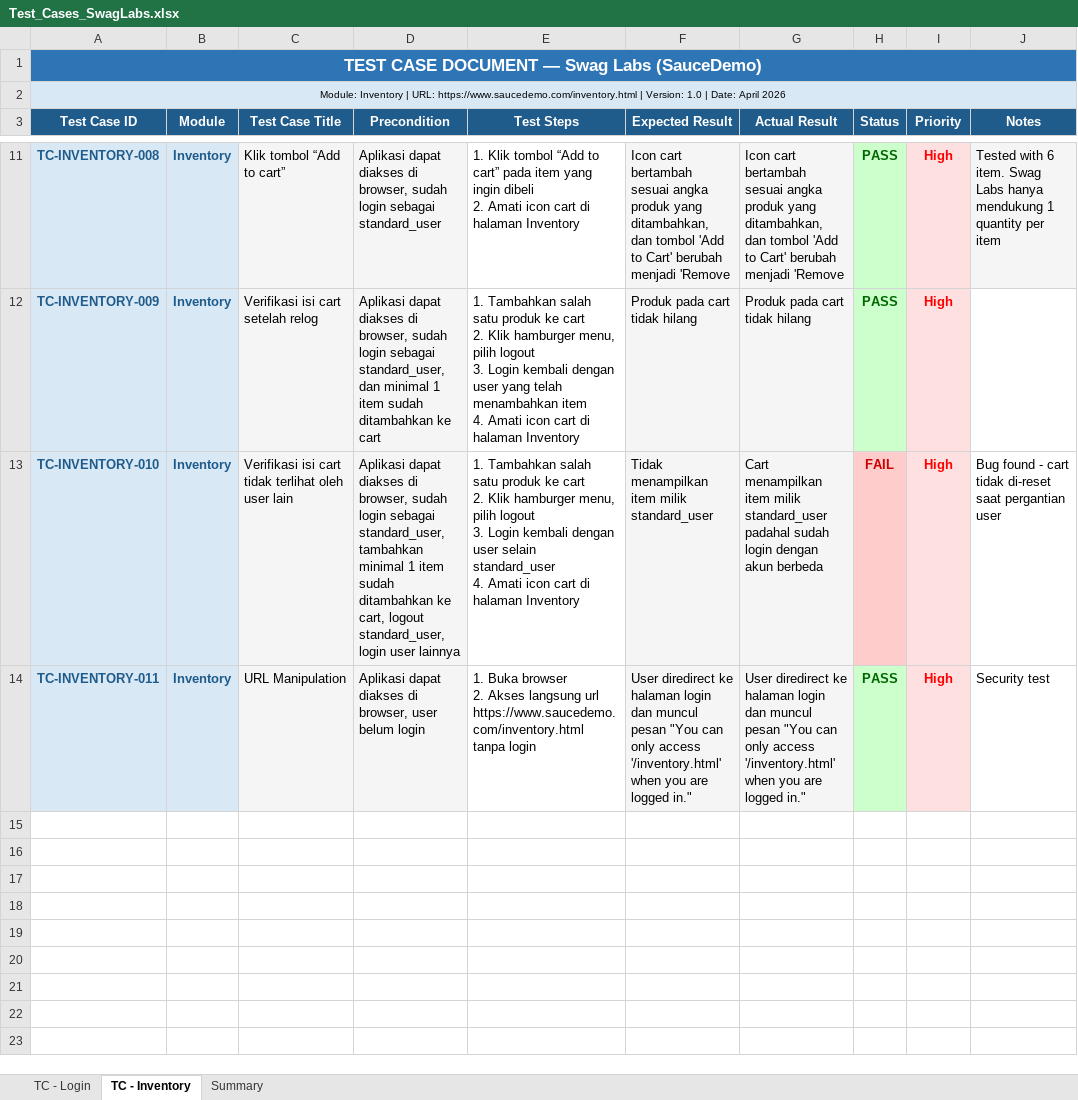
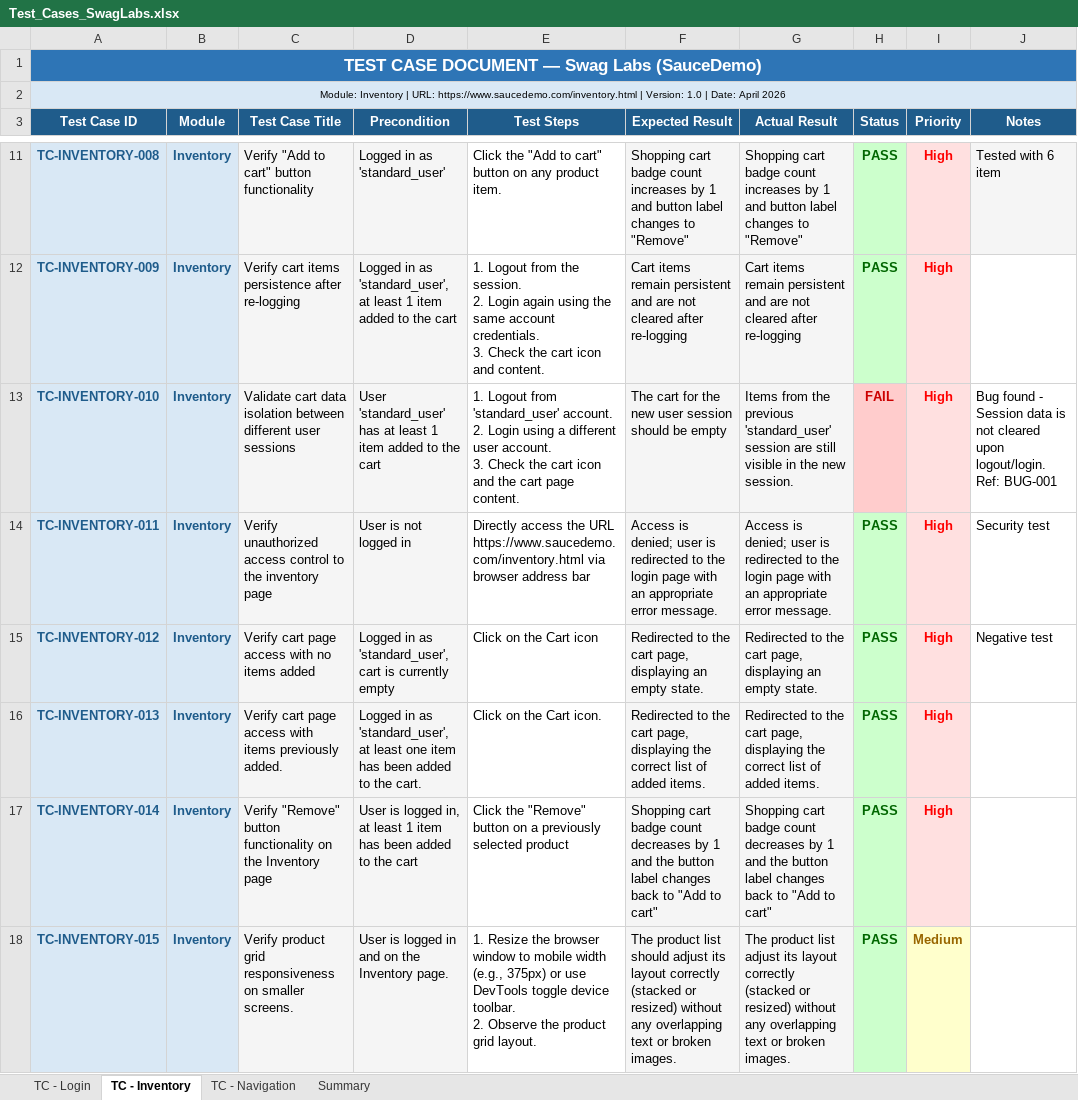
Before and after one commit to rooneyaan10/qa-portfolio-swaglabs, an Excel workbook: test-cases/Test_Cases_SwagLabs.xlsx, sheet TC - Inventory, drawn as a sheet; only a part is shown, gaps mark what is left out; values as stored, in another font and other column widths than the file's, no borders; ↵ is a line break in a cell; the diff covers the shown part only; the diff names each change by its address in the sheet, - before the commit and + after, or states it on an @@ line.

Commit message:
docs: updating test cases docs

```diff
--- a/test-cases/Test_Cases_SwagLabs.xlsx (sheet TC - Inventory)
+++ b/test-cases/Test_Cases_SwagLabs.xlsx (sheet TC - Inventory)
+sheet tab: TC - Navigation
-C11 (Test Case Title): Klik tombol “Add to cart”
+C11 (Test Case Title): Verify "Add to cart" button functionality
-D11 (Precondition): Aplikasi dapat diakses di browser, sudah login sebagai standard_user
+D11 (Precondition): Logged in as 'standard_user'
-E11 (Test Steps): 1. Klik tombol “Add to cart” pada item yang ingin dibeli ↵ 2. Amati icon cart di halaman Inventory
+E11 (Test Steps): Click the "Add to cart" button on any product item.
-F11 (Expected Result): Icon cart bertambah sesuai angka produk yang ditambahkan, dan tombol 'Add to Cart' berubah menjadi 'Remove
+F11 (Expected Result): Shopping cart badge count increases by 1 and button label changes to "Remove"
-G11 (Actual Result): Icon cart bertambah sesuai angka produk yang ditambahkan, dan tombol 'Add to Cart' berubah menjadi 'Remove
+G11 (Actual Result): Shopping cart badge count increases by 1 and button label changes to "Remove"
-J11 (Notes): Tested with 6 item. Swag Labs hanya mendukung 1 quantity per item
+J11 (Notes): Tested with 6 item
-C12 (Test Case Title): Verifikasi isi cart setelah relog
+C12 (Test Case Title): Verify cart items persistence after re-logging
-D12 (Precondition): Aplikasi dapat diakses di browser, sudah login sebagai standard_user, dan minimal 1 item sudah ditambahkan ke cart
+D12 (Precondition): Logged in as 'standard_user', at least 1 item added to the cart
-E12 (Test Steps): 1. Tambahkan salah satu produk ke cart ↵ 2. Klik hamburger menu, pilih logout ↵ 3. Login kembali dengan user yang telah menambahkan item ↵ 4. Amati icon cart di halaman Inventory
+E12 (Test Steps): 1. Logout from the session. ↵ 2. Login again using the same account credentials. ↵ 3. Check the cart icon and content.
-F12 (Expected Result): Produk pada cart tidak hilang
+F12 (Expected Result): Cart items remain persistent and are not cleared after re-logging
-G12 (Actual Result): Produk pada cart tidak hilang
+G12 (Actual Result): Cart items remain persistent and are not cleared after re-logging
-C13 (Test Case Title): Verifikasi isi cart tidak terlihat oleh user lain
+C13 (Test Case Title): Validate cart data isolation between different user sessions
-D13 (Precondition): Aplikasi dapat diakses di browser, sudah login sebagai standard_user, tambahkan minimal 1 item sudah ditambahkan ke cart, logout standard_user, login user lainnya
+D13 (Precondition): User 'standard_user' has at least 1 item added to the cart
-E13 (Test Steps): 1. Tambahkan salah satu produk ke cart ↵ 2. Klik hamburger menu, pilih logout ↵ 3. Login kembali dengan user selain standard_user ↵ 4. Amati icon cart di halaman Inventory
+E13 (Test Steps): 1. Logout from 'standard_user' account. ↵ 2. Login using a different user account. ↵ 3. Check the cart icon and the cart page content.
-F13 (Expected Result): Tidak menampilkan item milik standard_user
+F13 (Expected Result): The cart for the new user session should be empty
-G13 (Actual Result): Cart menampilkan item milik standard_user padahal sudah login dengan akun berbeda
+G13 (Actual Result): Items from the previous 'standard_user' session are still visible in the new session.
-J13 (Notes): …found - cart tidak di-reset saat pergantian user
+J13 (Notes): …found - Session data is not cleared upon logout/login. Ref: BUG-001
-C14 (Test Case Title): URL Manipulation
+C14 (Test Case Title): Verify unauthorized access control to the inventory page
-D14 (Precondition): Aplikasi dapat diakses di browser, user belum login
+D14 (Precondition): User is not logged in
-E14 (Test Steps): 1. Buka browser ↵ 2. Akses langsung url https://www.saucedemo.com/inventory.html tanpa login
+E14 (Test Steps): Directly access the URL https://www.saucedemo.com/inventory.html via browser address bar
-F14 (Expected Result): User diredirect ke halaman login dan muncul pesan "You can only access '/inventory.html' when you are logged in."
+F14 (Expected Result): Access is denied; user is redirected to the login page with an appropriate error message.
-G14 (Actual Result): User diredirect ke halaman login dan muncul pesan "You can only access '/inventory.html' when you are logged in."
+G14 (Actual Result): Access is denied; user is redirected to the login page with an appropriate error message.
+row 15: TC-INVENTORY-012 | Inventory | Verify cart page access with no items added | Logged in as 'standard_user', cart is currently empty | Click on the Cart icon | Redirected to the cart page, displaying an empty state. | Redirected to the cart page, displaying an empty state. | PASS | High | Negative test
+row 16: TC-INVENTORY-013 | Inventory | Verify cart page access with items previously added. | Logged in as 'standard_user', at least one item has been added to the cart. | Click on the Cart icon. | Redirected to the cart page, displaying the correct list of added items. | Redirected to the cart page, displaying the correct list of added items. | PASS | High
+row 17: TC-INVENTORY-014 | Inventory | Verify "Remove" button functionality on the Inventory page | User is logged in, at least 1 item has been added to the cart | Click the "Remove" button on a previously selected product | Shopping cart badge count decreases by 1 and the button label changes back to "Add to cart" | Shopping cart badge count decreases by 1 and the button label changes back to "Add to cart" | PASS | High
+row 18: TC-INVENTORY-015 | Inventory | Verify product grid responsiveness on smaller screens. | User is logged in and on the Inventory page. | 1. Resize the browser window to mobile width (e.g., 375px) or use DevTools toggle device toolbar. ↵ 2. Observe the product grid layout. | The product list should adjust its layout correctly (stacked or resized) without any overlapping text or broken images. | The product list adjust its layout correctly (stacked or resized) without any overlapping text or broken images. | PASS | Medium
```
Also changed, not shown: 35 edited cells and cell formats elsewhere in this sheet, sheet TC - Login, sheet Summary, 2 other files.
